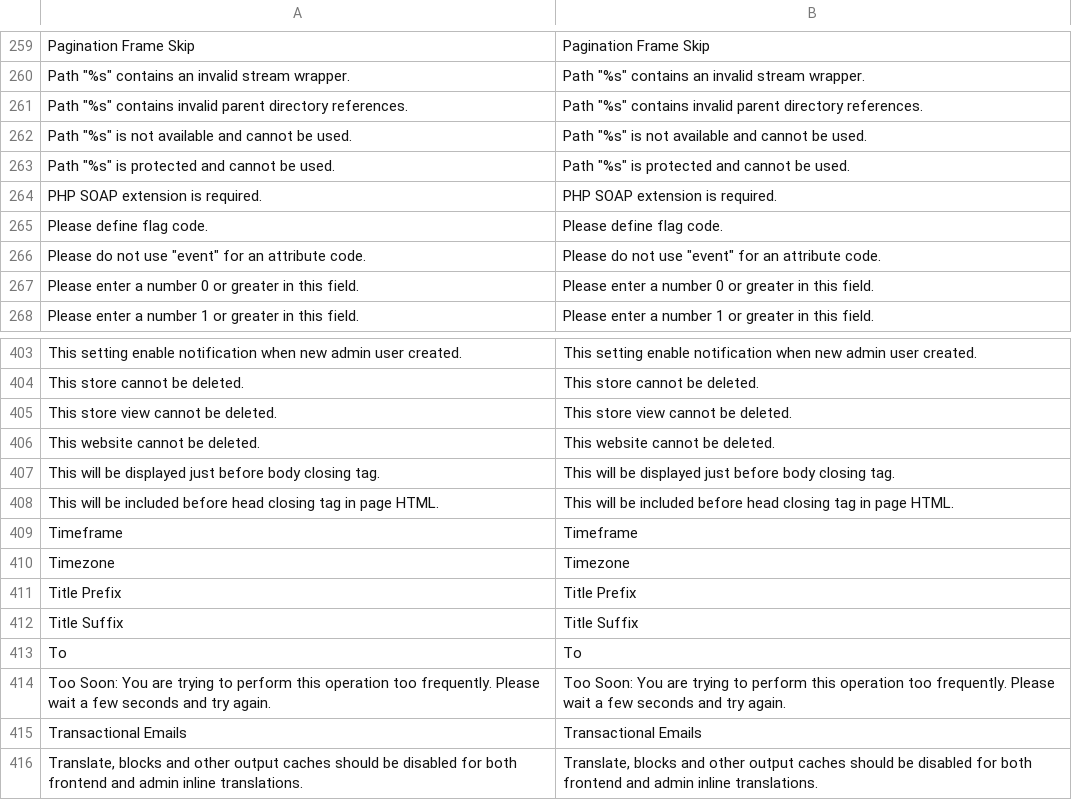
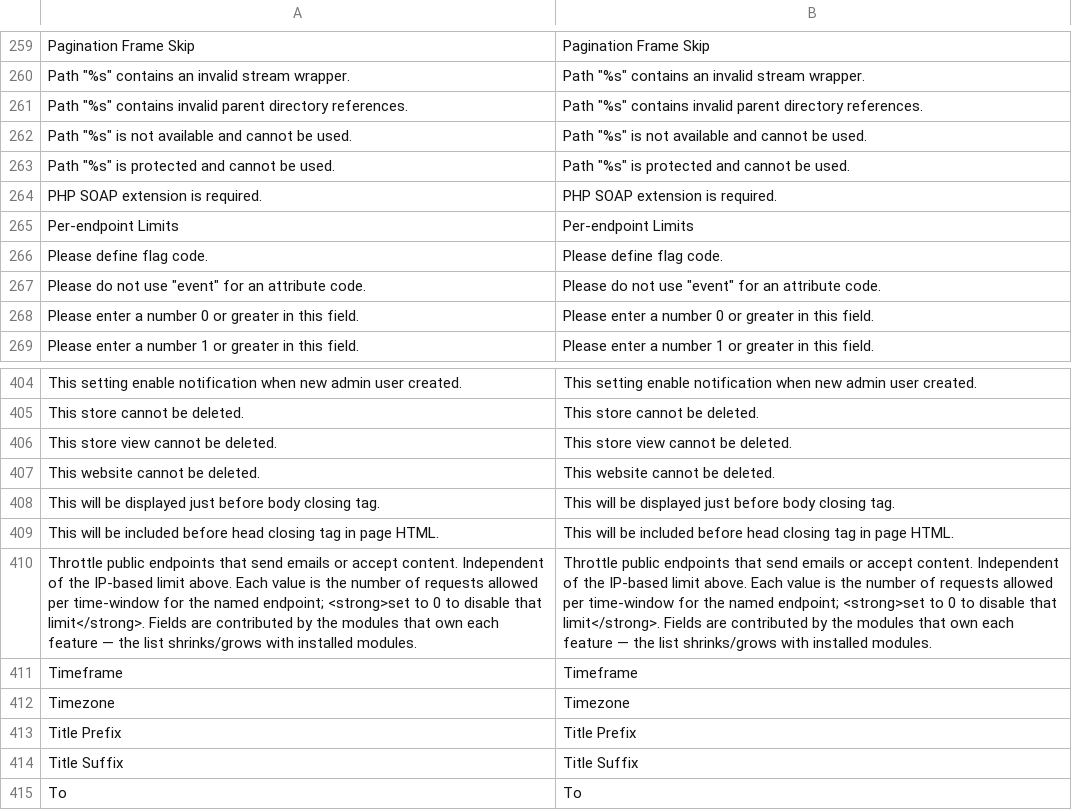
Before and after one commit to mageaustralia/maho, a CSV file: app/locale/en_US/Mage_Core.csv, drawn as a sheet; only a part is shown, gaps mark what is left out; the shorter side is filled out with more unchanged rows; the diff names each change by its address in the sheet, - before the commit and + after, or states it on an @@ line.

Commit message:
Add missing locale strings for rate-limit/api-protocol settings
The system.xml files added in recent rate-limit and protocol-toggle
commits introduced labels/descriptions that weren't yet in the en_US
CSVs. Adds 41 strings across seven module CSVs covering the per-endpoint
limit fields (Mage_Api, Mage_Contacts, Mage_Customer, Mage_Newsletter,
Mage_Review), the centralized limits group (Mage_Core), and the API
protocol toggles (Maho_ApiPlatform).

```diff
--- a/app/locale/en_US/Mage_Core.csv
+++ b/app/locale/en_US/Mage_Core.csv
+row 265: Per-endpoint Limits | Per-endpoint Limits
+row 410: Throttle public endpoints that send emails or accept content. Independent of the IP-based limit above. Each value is the number of requests allowed per time-window for the named endpoint; <strong>set to 0 to disable that limit</strong>. Fields are contributed by the modules that own each feature — the list shrinks/grows with installed modules. | Throttle public endpoints that send emails or accept content. Independent of the IP-based limit above. Each value is the number of requests allowed per time-window for the named endpoint; <strong>set to 0 to disable that limit</strong>. Fields are contributed by the modules that own each feature — the list shrinks/grows with installed modules.
```
Also changed, not shown: app/locale/en_US/Mage_Contacts.csv, app/locale/en_US/Maho_ApiPlatform.csv, 4 other files.
